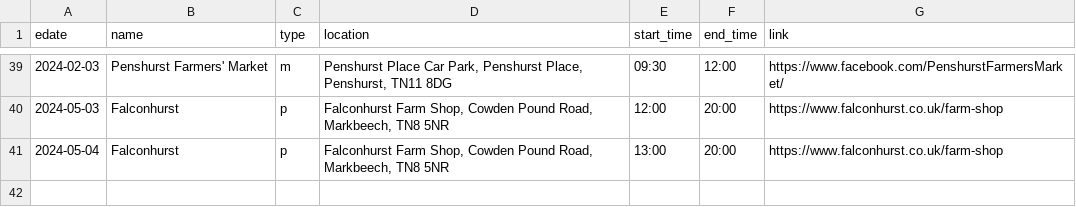
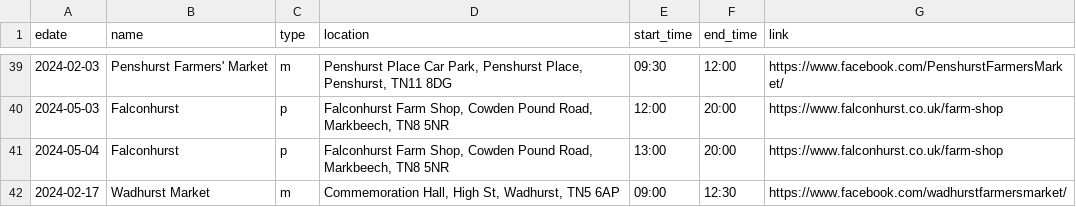
Before and after one commit to sela/amthuc-viet, a CSV file: _data/event.csv, drawn as a sheet; only a part is shown, gaps mark what is left out.

Commit message:
Update event.csv

```diff
--- a/_data/event.csv
+++ b/_data/event.csv
@@ -41 +41,2 @@ edate,name,type,location,start_time,end_time,link
 2024-05-04,"Falconhurst",p,"Falconhurst Farm Shop, Cowden Pound Road, Markbeech, TN8 5NR","13:00","20:00","https://www.falconhurst.co.uk/farm-shop"
+2024-02-17,"Wadhurst Market",m,"Commemoration Hall, High St, Wadhurst, TN5 6AP","09:00","12:30","https://www.facebook.com/wadhurstfarmersmarket/"
```
